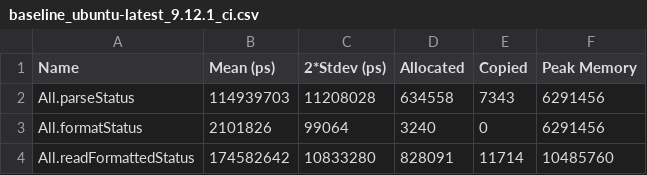
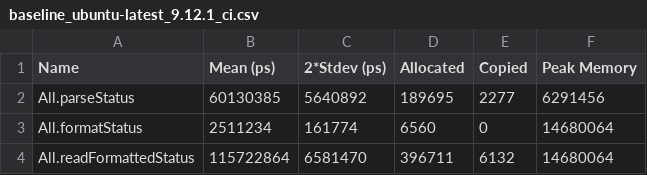
Before and after one commit to tbidne/cabal-monitor, a CSV file: bench/baseline_ubuntu-latest_9.12.1_ci.csv, drawn as a sheet.

Commit message:
Swap Text for ByteString
Benchmarks show this to be a considerable improvement. Interestingly,
the formatting gets worse but the parsing benefits more than outweighs
it. Perhaps we can improve the formatting separately.

```diff
--- a/bench/baseline_ubuntu-latest_9.12.1_ci.csv
+++ b/bench/baseline_ubuntu-latest_9.12.1_ci.csv
@@ -1,4 +1,4 @@
 Name,Mean (ps),2*Stdev (ps),Allocated,Copied,Peak Memory
-All.parseStatus,114939703,11208028,634558,7343,6291456
-All.formatStatus,2101826,99064,3240,0,6291456
-All.readFormattedStatus,174582642,10833280,828091,11714,10485760
+All.parseStatus,60130385,5640892,189695,2277,6291456
+All.formatStatus,2511234,161774,6560,0,14680064
+All.readFormattedStatus,115722864,6581470,396711,6132,14680064
```
Also changed, not shown: bench/baseline_ubuntu-latest_9.10.1_ci.csv, 5 other files.
